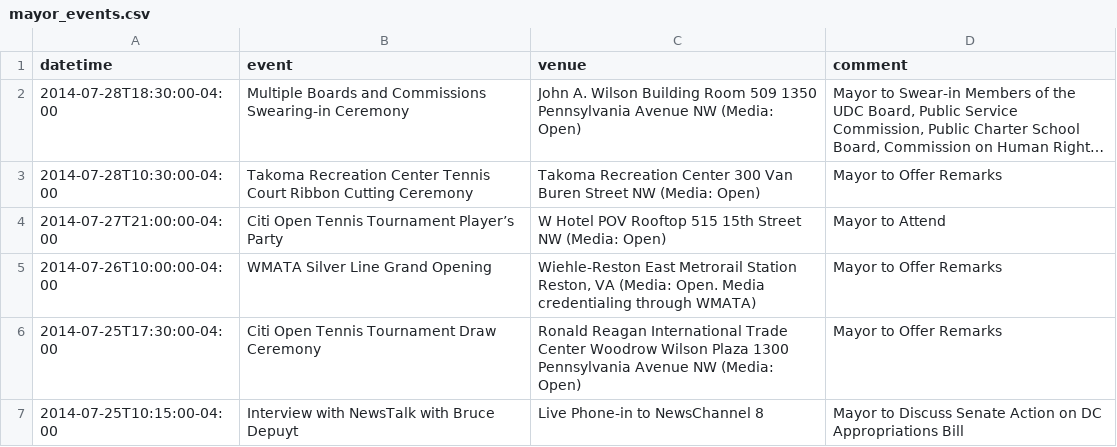
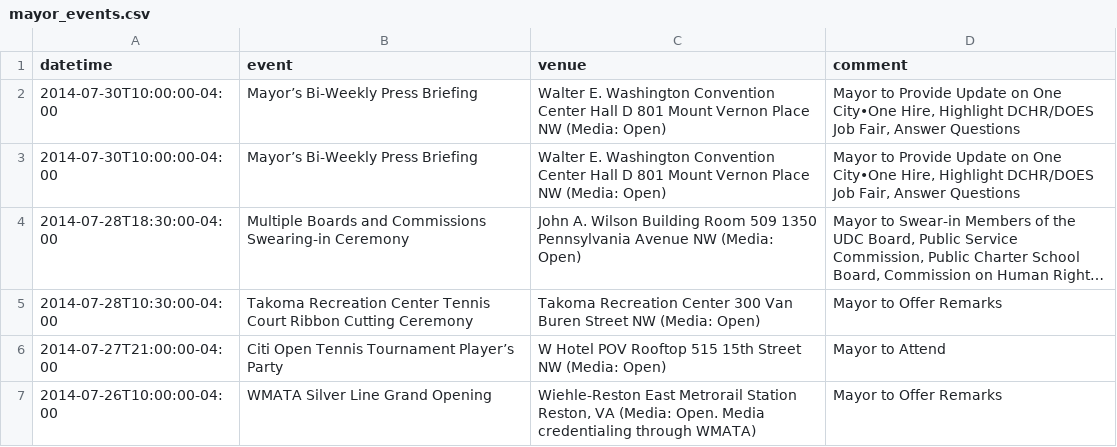
Before and after one commit to ajschumacher/dc_mayor_schedule, a CSV file: data/mayor_events.csv, drawn as a sheet; only a part is shown; the shorter side is filled out with more unchanged rows; long unchanged cells end in …; the diff names each change by its address in the sheet, - before the commit and + after, or states it on an @@ line.

```diff
--- a/data/mayor_events.csv
+++ b/data/mayor_events.csv
+row 2: 2014-07-30T10:00:00-04:00 | Mayor’s Bi-Weekly Press Briefing | Walter E. Washington Convention Center Hall D 801 Mount Vernon Place NW (Media: Open) | Mayor to Provide Update on One City•One Hire, Highlight DCHR/DOES Job Fair, Answer Questions
+row 3: 2014-07-30T10:00:00-04:00 | Mayor’s Bi-Weekly Press Briefing | Walter E. Washington Convention Center Hall D 801 Mount Vernon Place NW (Media: Open) | Mayor to Provide Update on One City•One Hire, Highlight DCHR/DOES Job Fair, Answer Questions
```
Also changed, not shown: 1 other file.
